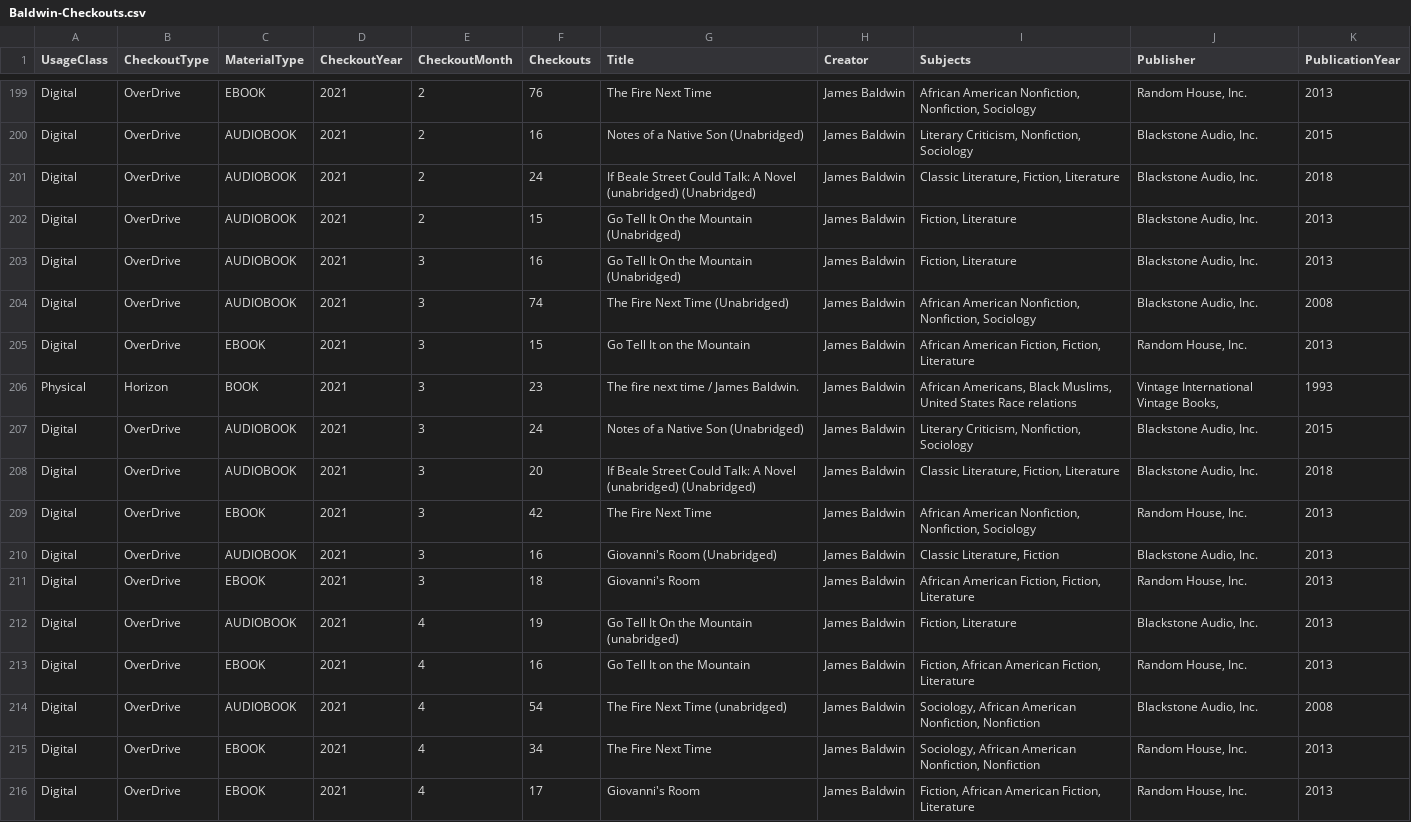
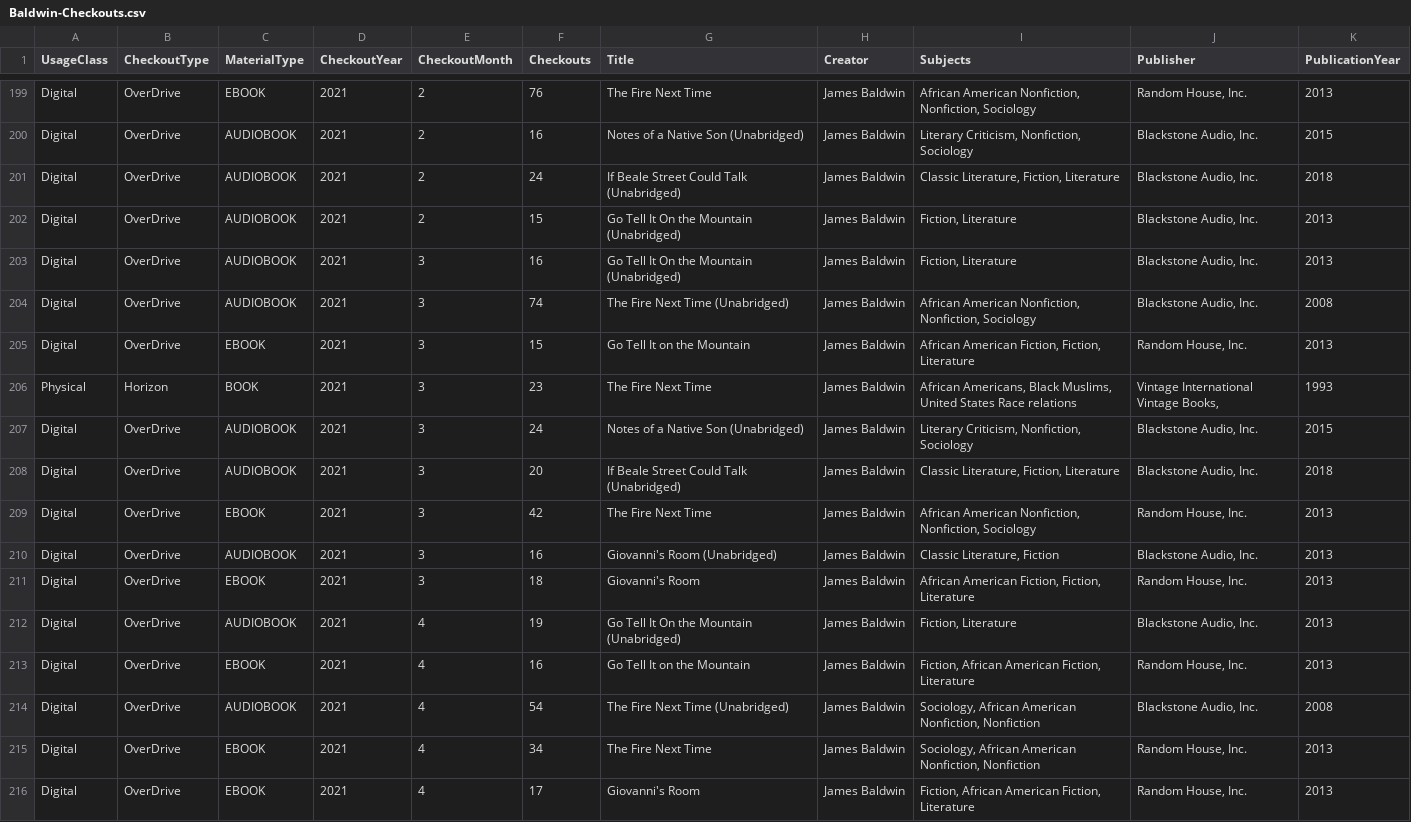
Before and after one commit to JoeLollo21/SPL-Data-Analysis, a CSV file: Baldwin-Checkouts.csv, drawn as a sheet; only a part is shown, gaps mark what is left out; the diff covers the shown part only.

Commit message:
Add files via upload

```diff
--- a/Baldwin-Checkouts.csv
+++ b/Baldwin-Checkouts.csv
@@ -200,3 +200,3 @@ Digital,OverDrive,EBOOK,2021,2,76,The Fire Next Time,James Baldwin,"African Amer
 Digital,OverDrive,AUDIOBOOK,2021,2,16,Notes of a Native Son (Unabridged),James Baldwin,"Literary Criticism, Nonfiction, Sociology","Blackstone Audio, Inc.",2015
-Digital,OverDrive,AUDIOBOOK,2021,2,24,If Beale Street Could Talk: A Novel (unabridged) (Unabridged),James Baldwin,"Classic Literature, Fiction, Literature","Blackstone Audio, Inc.",2018
+Digital,OverDrive,AUDIOBOOK,2021,2,24,If Beale Street Could Talk (Unabridged),James Baldwin,"Classic Literature, Fiction, Literature","Blackstone Audio, Inc.",2018
 Digital,OverDrive,AUDIOBOOK,2021,2,15,Go Tell It On the Mountain (Unabridged),James Baldwin,"Fiction, Literature","Blackstone Audio, Inc.",2013
@@ -205,5 +205,5 @@ Digital,OverDrive,AUDIOBOOK,2021,3,74,The Fire Next Time (Unabridged),James Bald
 Digital,OverDrive,EBOOK,2021,3,15,Go Tell It on the Mountain,James Baldwin,"African American Fiction, Fiction, Literature","Random House, Inc.",2013
-Physical,Horizon,BOOK,2021,3,23,The fire next time / James Baldwin.,James Baldwin,"African Americans, Black Muslims, United States Race relations","Vintage International Vintage Books,",1993
+Physical,Horizon,BOOK,2021,3,23,The Fire Next Time,James Baldwin,"African Americans, Black Muslims, United States Race relations","Vintage International Vintage Books,",1993
 Digital,OverDrive,AUDIOBOOK,2021,3,24,Notes of a Native Son (Unabridged),James Baldwin,"Literary Criticism, Nonfiction, Sociology","Blackstone Audio, Inc.",2015
-Digital,OverDrive,AUDIOBOOK,2021,3,20,If Beale Street Could Talk: A Novel (unabridged) (Unabridged),James Baldwin,"Classic Literature, Fiction, Literature","Blackstone Audio, Inc.",2018
+Digital,OverDrive,AUDIOBOOK,2021,3,20,If Beale Street Could Talk (Unabridged),James Baldwin,"Classic Literature, Fiction, Literature","Blackstone Audio, Inc.",2018
 Digital,OverDrive,EBOOK,2021,3,42,The Fire Next Time,James Baldwin,"African American Nonfiction, Nonfiction, Sociology","Random House, Inc.",2013
@@ -211,5 +211,5 @@ Digital,OverDrive,AUDIOBOOK,2021,3,16,Giovanni's Room (Unabridged),James Baldwin
 Digital,OverDrive,EBOOK,2021,3,18,Giovanni's Room,James Baldwin,"African American Fiction, Fiction, Literature","Random House, Inc.",2013
-Digital,OverDrive,AUDIOBOOK,2021,4,19,Go Tell It On the Mountain (unabridged),James Baldwin,"Fiction, Literature","Blackstone Audio, Inc.",2013
+Digital,OverDrive,AUDIOBOOK,2021,4,19,Go Tell It On the Mountain (Unabridged),James Baldwin,"Fiction, Literature","Blackstone Audio, Inc.",2013
 Digital,OverDrive,EBOOK,2021,4,16,Go Tell It on the Mountain,James Baldwin,"Fiction, African American Fiction, Literature","Random House, Inc.",2013
-Digital,OverDrive,AUDIOBOOK,2021,4,54,The Fire Next Time (unabridged),James Baldwin,"Sociology, African American Nonfiction, Nonfiction","Blackstone Audio, Inc.",2008
+Digital,OverDrive,AUDIOBOOK,2021,4,54,The Fire Next Time (Unabridged),James Baldwin,"Sociology, African American Nonfiction, Nonfiction","Blackstone Audio, Inc.",2008
 Digital,OverDrive,EBOOK,2021,4,34,The Fire Next Time,James Baldwin,"Sociology, African American Nonfiction, Nonfiction","Random House, Inc.",2013
```
Also changed, not shown: 99 edited cells elsewhere in this file.
